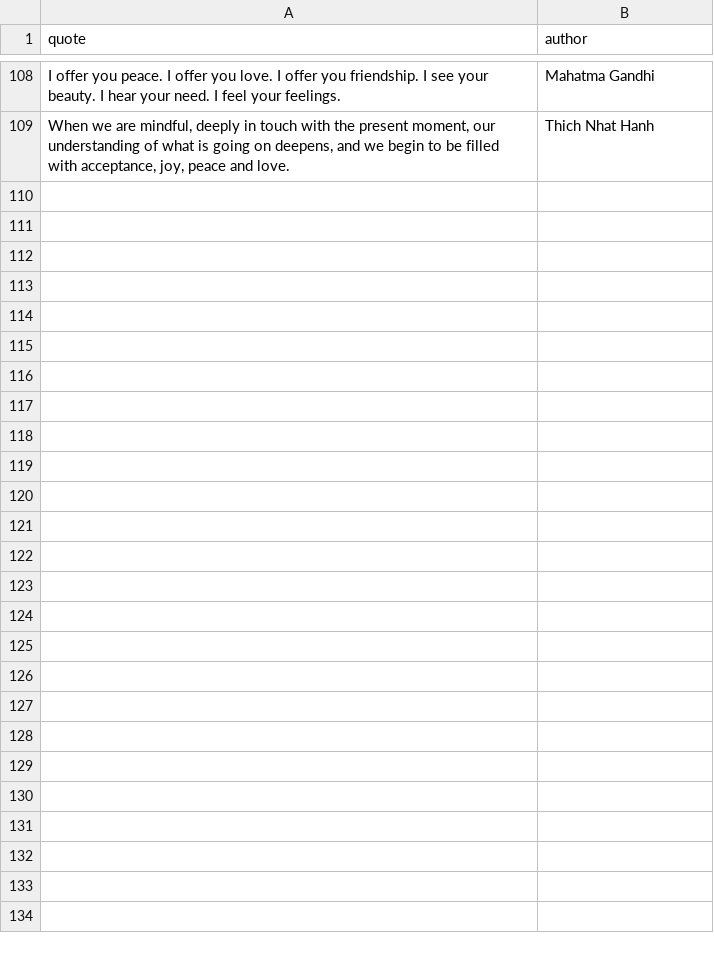
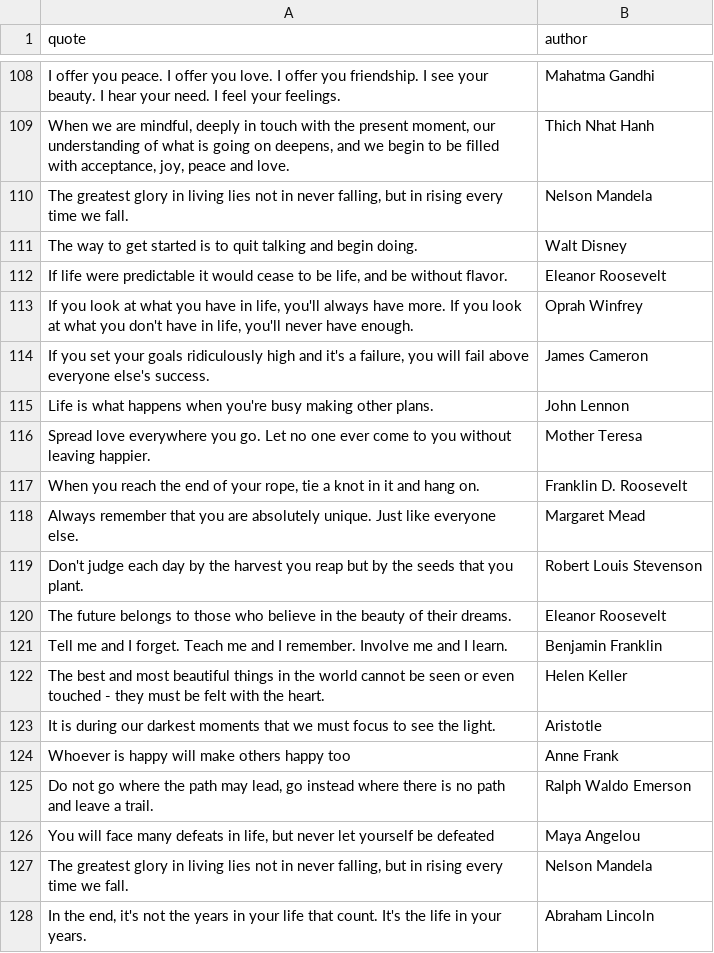
Before and after one commit to ekagrashukla/Quote-Machine-with-Sentiment-Analysis, a CSV file: quotes.csv, drawn as a sheet; only a part is shown, gaps mark what is left out; the diff covers the shown part only; the diff names each change by its address in the sheet, - before the commit and + after, or states it on an @@ line.

Commit message:
UI Improved, Quotes Increased

```diff
--- a/quotes.csv
+++ b/quotes.csv
+row 110: The greatest glory in living lies not in never falling, but in rising every time we fall. | Nelson Mandela
+row 111: The way to get started is to quit talking and begin doing. | Walt Disney
+row 112: If life were predictable it would cease to be life, and be without flavor. | Eleanor Roosevelt
+row 113: If you look at what you have in life, you'll always have more. If you look at what you don't have in life, you'll never have enough. | Oprah Winfrey
+row 114: If you set your goals ridiculously high and it's a failure, you will fail above everyone else's success. | James Cameron
+row 115: Life is what happens when you're busy making other plans. | John Lennon
+row 116: Spread love everywhere you go. Let no one ever come to you without leaving happier. | Mother Teresa
+row 117: When you reach the end of your rope, tie a knot in it and hang on. | Franklin D. Roosevelt
+row 118: Always remember that you are absolutely unique. Just like everyone else. | Margaret Mead
+row 119: Don't judge each day by the harvest you reap but by the seeds that you plant. | Robert Louis Stevenson
+row 120: The future belongs to those who believe in the beauty of their dreams. | Eleanor Roosevelt
+row 121: Tell me and I forget. Teach me and I remember. Involve me and I learn. | Benjamin Franklin
+row 122: The best and most beautiful things in the world cannot be seen or even touched - they must be felt with the heart. | Helen Keller
+row 123: It is during our darkest moments that we must focus to see the light. | Aristotle
+row 124: Whoever is happy will make others happy too | Anne Frank
+row 125: Do not go where the path may lead, go instead where there is no path and leave a trail. | Ralph Waldo Emerson
+row 126: You will face many defeats in life, but never let yourself be defeated | Maya Angelou
+row 127: The greatest glory in living lies not in never falling, but in rising every time we fall. | Nelson Mandela
+row 128: In the end, it's not the years in your life that count. It's the life in your years. | Abraham Lincoln
```
Also changed, not shown: 22 added rows elsewhere in this file, 1 other file.
